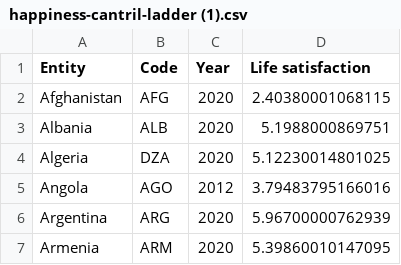
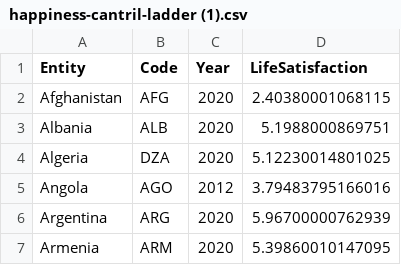
Before and after one commit to annhaie/FIT3179, a CSV file: happiness-cantril-ladder (1).csv, drawn as a sheet; only a part is shown.

Commit message:
Update happiness-cantril-ladder (1).csv

```diff
--- a/happiness-cantril-ladder (1).csv
+++ b/happiness-cantril-ladder (1).csv
@@ -1,2 +1,2 @@
-Entity,Code,Year,Life satisfaction
+Entity,Code,Year,LifeSatisfaction
 Afghanistan,AFG,2020,2.40380001068115
```
